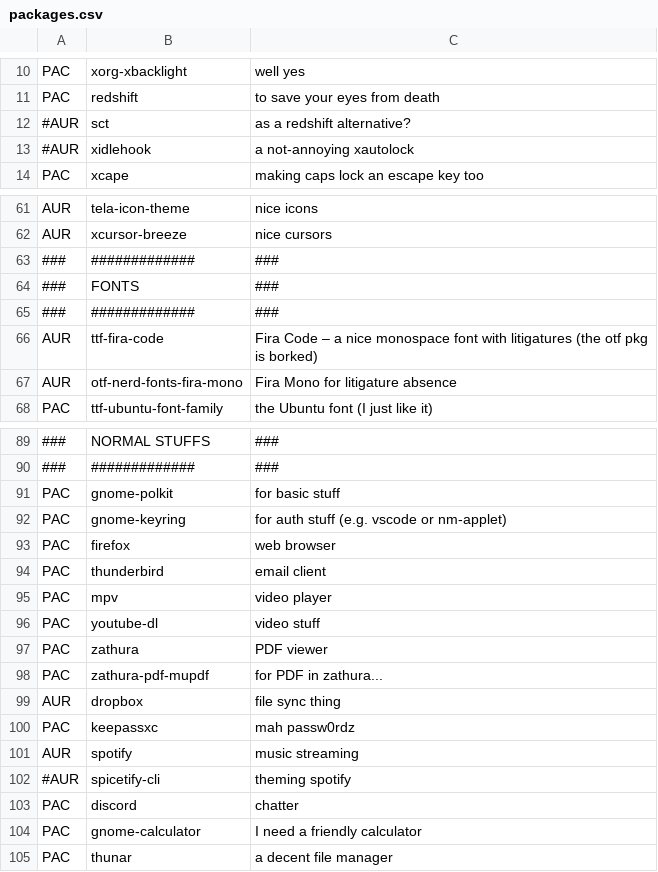
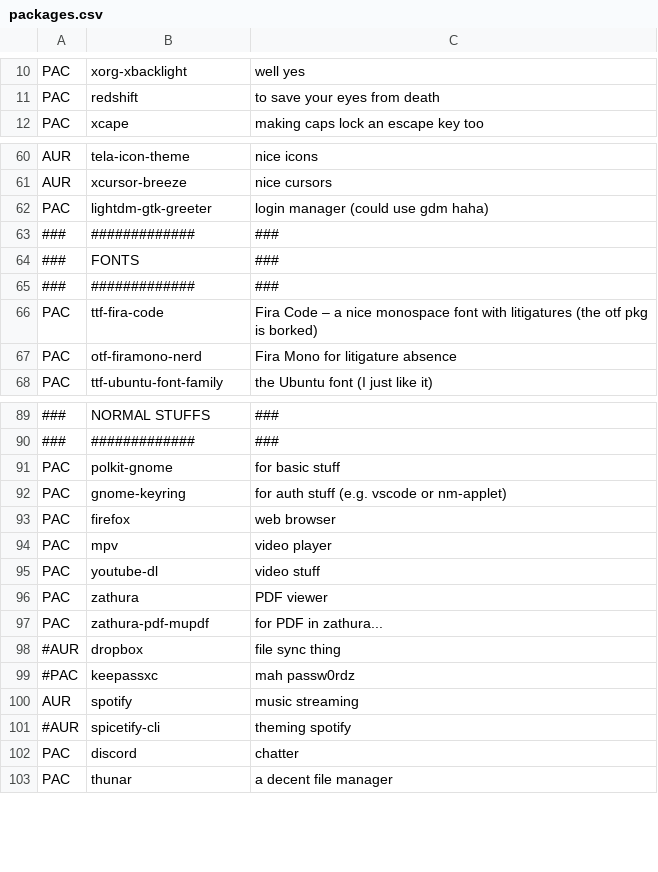
Before and after one commit to toberge/dotfiles, a CSV file: _setup/packages.csv, drawn as a sheet; only a part is shown, gaps mark what is left out; removed rows and columns are numbered as before the commit, all else as after; the diff covers the shown part only; the diff names each change by its address in the sheet, - before the commit and + after, or states it on an @@ line.

Commit message:
setup: Update after new install

```diff
--- a/_setup/packages.csv
+++ b/_setup/packages.csv
-row 12: #AUR | sct | as a redshift alternative?
-row 13: #AUR | xidlehook | a not-annoying xautolock
+row 62: PAC | lightdm-gtk-greeter | login manager (could use gdm haha)
-A66:A67: AUR
+A66:A67: PAC
-B67: otf-nerd-fonts-fira-mono
+B67: otf-firamono-nerd
-B91: gnome-polkit
+B91: polkit-gnome
-row 94: PAC | thunderbird | email client
-A98: AUR
+A98: #AUR
-A99: PAC
+A99: #PAC
-row 104: PAC | gnome-calculator | I need a friendly calculator
```
Also changed, not shown: 1 added row and 10 edited cells elsewhere in this file, 1 other file.
